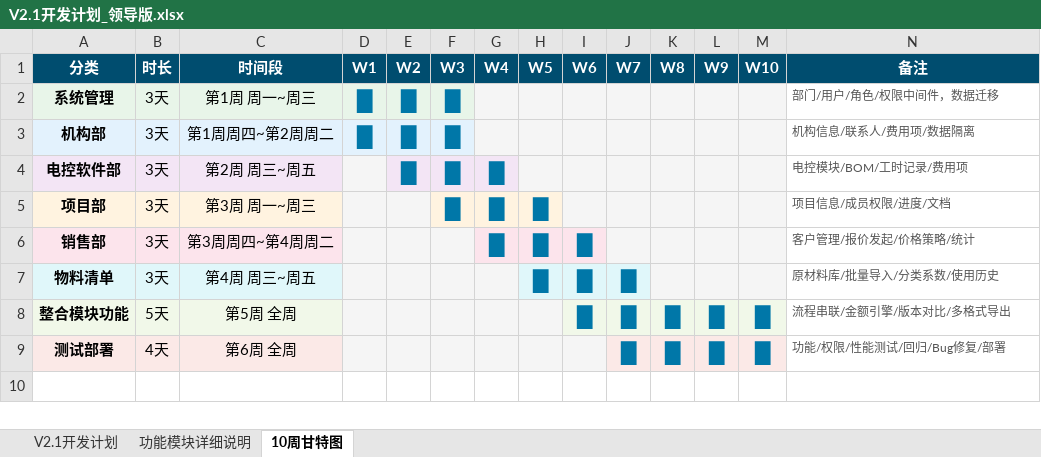
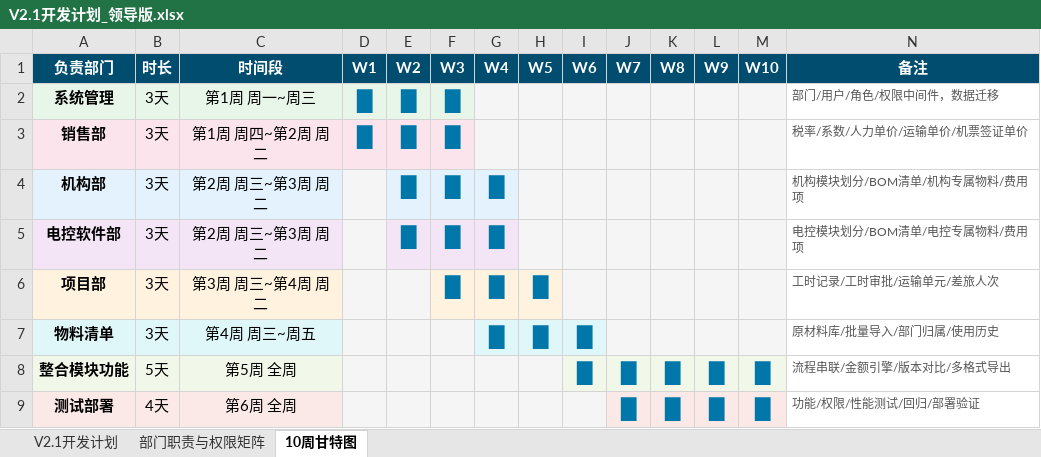
Before and after one commit to hfy8/project-quote-system, an Excel workbook: docs/V2.1开发计划_领导版.xlsx, sheet 10周甘特图, drawn as a sheet; values as stored, in another font and other column widths than the file's, no borders; removed rows and columns are numbered as before the commit, all else as after; the diff names each change by its address in the sheet, - before the commit and + after, or states it on an @@ line.

```diff
--- a/docs/V2.1开发计划_领导版.xlsx (sheet 10周甘特图)
+++ b/docs/V2.1开发计划_领导版.xlsx (sheet 10周甘特图)
-sheet tab: 功能模块详细说明
+sheet tab: 部门职责与权限矩阵
-A1: 分类
+A1: 负责部门
+row 3: 销售部 | 3天 | 第1周 周四~第2周 周二 | █ | █ | █ |  |  |  |  |  |  |  | 税率/系数/人力单价/运输单价/机票签证单价
-C4 (时间段): 第1周周四~第2周周二
+C4 (时间段): 第2周 周三~第3周 周二
-D4 (W1): █
+D4 (W1): (empty)
-G4 (W4): (empty)
+G4 (W4): █
-N4 (备注): 机构信息/联系人/费用项/数据隔离
+N4 (备注): 机构模块划分/BOM清单/机构专属物料/费用项
-C5 (时间段): 第2周 周三~周五
+C5 (时间段): 第2周 周三~第3周 周二
-N5 (备注): 电控模块/BOM/工时记录/费用项
+N5 (备注): 电控模块划分/BOM清单/电控专属物料/费用项
-C6 (时间段): 第3周 周一~周三
+C6 (时间段): 第3周 周三~第4周 周二
-N6 (备注): 项目信息/成员权限/进度/文档
+N6 (备注): 工时记录/工时审批/运输单元/差旅人次
-row 6: 销售部 | 3天 | 第3周周四~第4周周二 |  |  |  | █ | █ | █ |  |  |  |  | 客户管理/报价发起/价格策略/统计
-G7 (W4): (empty)
+G7 (W4): █
-J7 (W7): █
+J7 (W7): (empty)
-N7 (备注): 原材料库/批量导入/分类系数/使用历史
+N7 (备注): 原材料库/批量导入/部门归属/使用历史
-N9 (备注): 功能/权限/性能测试/回归/Bug修复/部署
+N9 (备注): 功能/权限/性能测试/回归/部署验证
```
Also changed, not shown: sheet 部门职责与权限矩阵, sheet V2.1开发计划.
